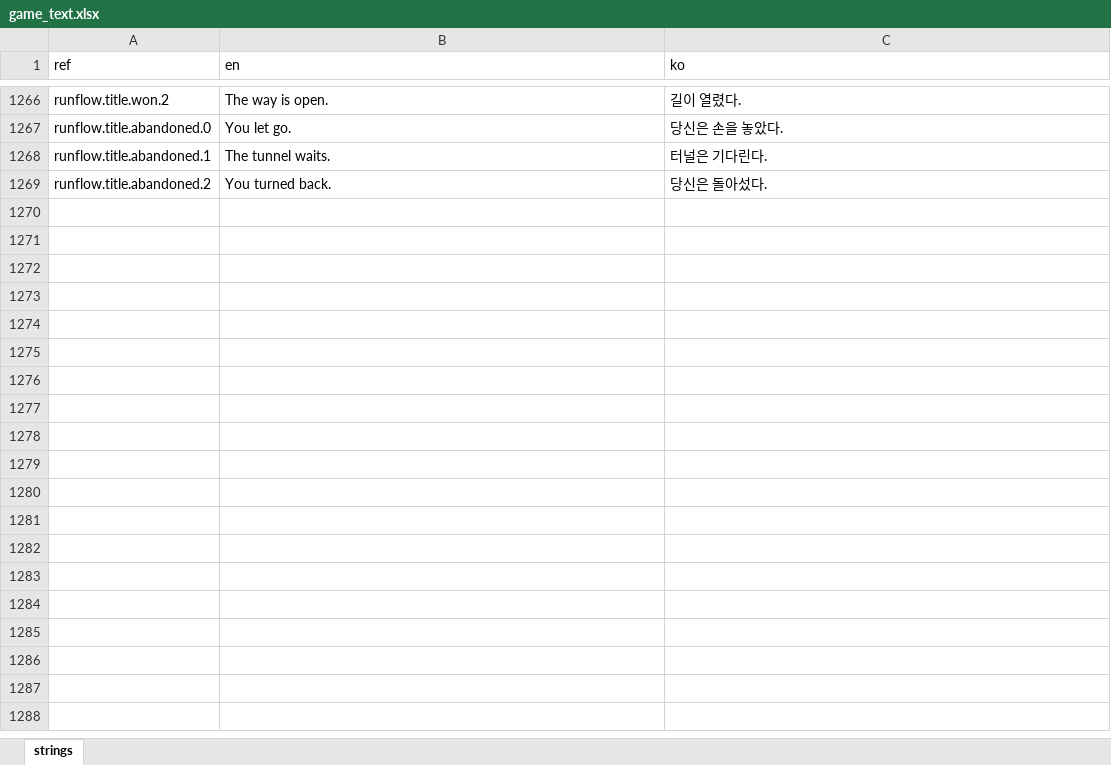
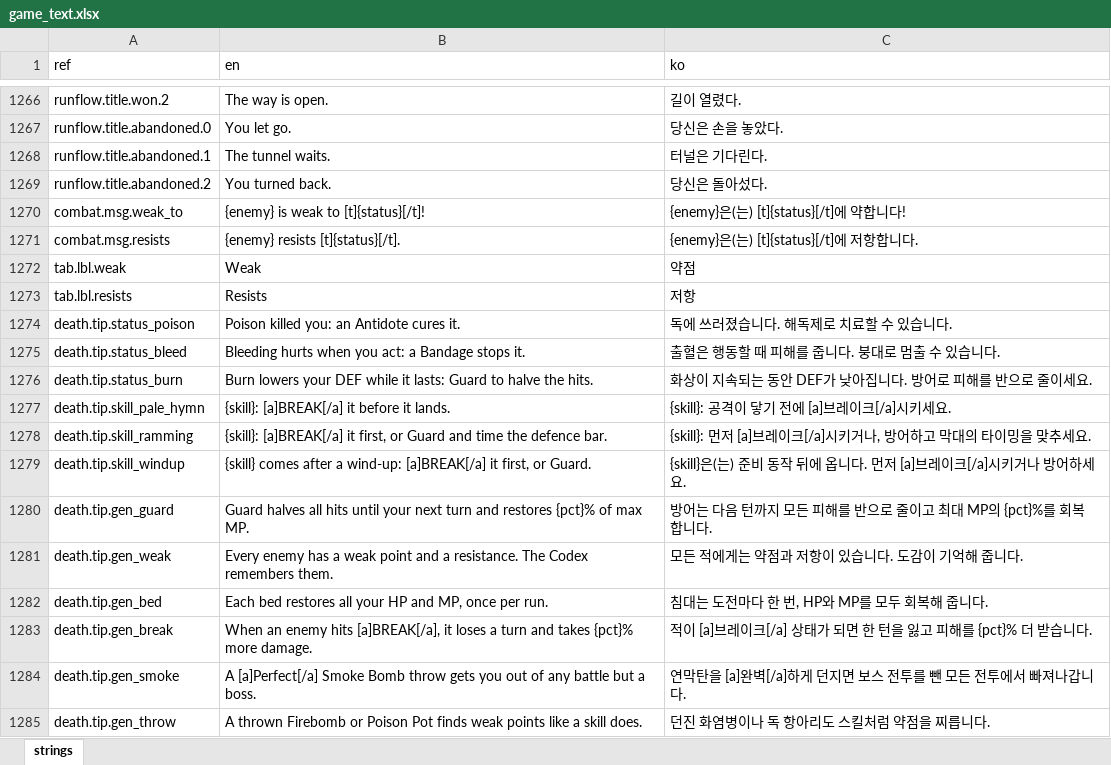
Before and after one commit to miguisanson/DD-Project-GameMaker, an Excel workbook: datafiles/localization/game_text.xlsx, sheet strings, drawn as a sheet; only a part is shown, gaps mark what is left out; values as stored, in another font and other column widths than the file's, no borders; the diff names each change by its address in the sheet, - before the commit and + after, or states it on an @@ line.

```diff
--- a/datafiles/localization/game_text.xlsx (sheet strings)
+++ b/datafiles/localization/game_text.xlsx (sheet strings)
+row 1270: combat.msg.weak_to | {enemy} is weak to [t]{status}[/t]! | {enemy}은(는) [t]{status}[/t]에 약합니다!
+row 1271: combat.msg.resists | {enemy} resists [t]{status}[/t]. | {enemy}은(는) [t]{status}[/t]에 저항합니다.
+row 1272: tab.lbl.weak | Weak | 약점
+row 1273: tab.lbl.resists | Resists | 저항
+row 1274: death.tip.status_poison | Poison killed you: an Antidote cures it. | 독에 쓰러졌습니다. 해독제로 치료할 수 있습니다.
+row 1275: death.tip.status_bleed | Bleeding hurts when you act: a Bandage stops it. | 출혈은 행동할 때 피해를 줍니다. 붕대로 멈출 수 있습니다.
+row 1276: death.tip.status_burn | Burn lowers your DEF while it lasts: Guard to halve the hits. | 화상이 지속되는 동안 DEF가 낮아집니다. 방어로 피해를 반으로 줄이세요.
+row 1277: death.tip.skill_pale_hymn | {skill}: [a]BREAK[/a] it before it lands. | {skill}: 공격이 닿기 전에 [a]브레이크[/a]시키세요.
+row 1278: death.tip.skill_ramming | {skill}: [a]BREAK[/a] it first, or Guard and time the defence bar. | {skill}: 먼저 [a]브레이크[/a]시키거나, 방어하고 막대의 타이밍을 맞추세요.
+row 1279: death.tip.skill_windup | {skill} comes after a wind-up: [a]BREAK[/a] it first, or Guard. | {skill}은(는) 준비 동작 뒤에 옵니다. 먼저 [a]브레이크[/a]시키거나 방어하세요.
+row 1280: death.tip.gen_guard | Guard halves all hits until your next turn and restores {pct}% of max MP. | 방어는 다음 턴까지 모든 피해를 반으로 줄이고 최대 MP의 {pct}%를 회복합니다.
+row 1281: death.tip.gen_weak | Every enemy has a weak point and a resistance. The Codex remembers them. | 모든 적에게는 약점과 저항이 있습니다. 도감이 기억해 줍니다.
+row 1282: death.tip.gen_bed | Each bed restores all your HP and MP, once per run. | 침대는 도전마다 한 번, HP와 MP를 모두 회복해 줍니다.
+row 1283: death.tip.gen_break | When an enemy hits [a]BREAK[/a], it loses a turn and takes {pct}% more damage. | 적이 [a]브레이크[/a] 상태가 되면 한 턴을 잃고 피해를 {pct}% 더 받습니다.
+row 1284: death.tip.gen_smoke | A [a]Perfect[/a] Smoke Bomb throw gets you out of any battle but a boss. | 연막탄을 [a]완벽[/a]하게 던지면 보스 전투를 뺀 모든 전투에서 빠져나갑니다.
+row 1285: death.tip.gen_throw | A thrown Firebomb or Poison Pot finds weak points like a skill does. | 던진 화염병이나 독 항아리도 스킬처럼 약점을 찌릅니다.
```
Also changed, not shown: 18 other files.
